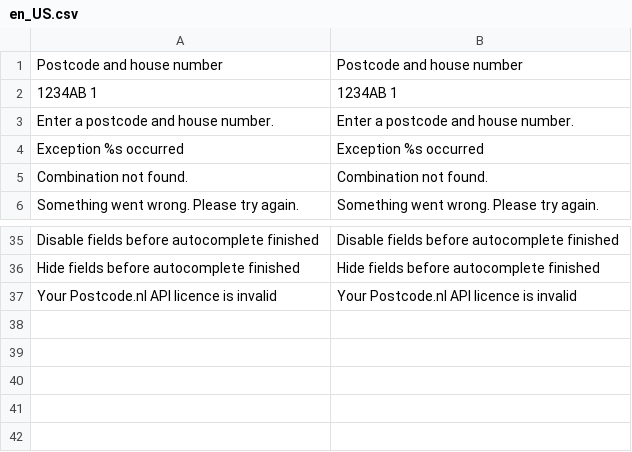
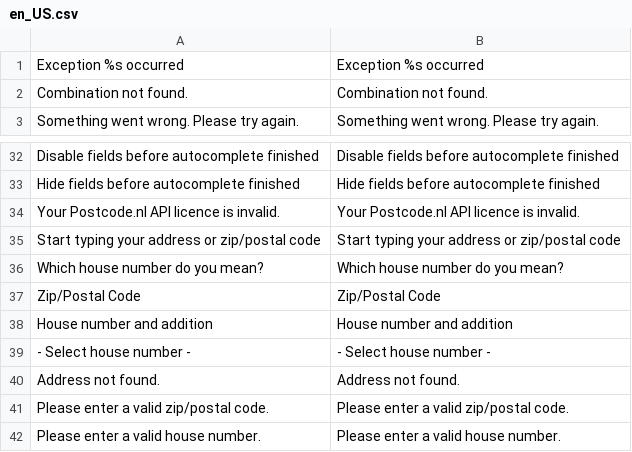
Before and after one commit to postcode-nl/PostcodeNl_Api_Magento2, a CSV file: i18n/en_US.csv, drawn as a sheet; only a part is shown, gaps mark what is left out.

```diff
--- a/i18n/en_US.csv
+++ b/i18n/en_US.csv
@@ -1,4 +1 @@
-"Postcode and house number","Postcode and house number"
-"1234AB 1","1234AB 1"
-"Enter a postcode and house number.","Enter a postcode and house number."
 "Exception %s occurred","Exception %s occurred"
@@ -36,2 +33,10 @@
 "Hide fields before autocomplete finished","Hide fields before autocomplete finished"
-"Your Postcode.nl API licence is invalid","Your Postcode.nl API licence is invalid"
+"Your Postcode.nl API licence is invalid.","Your Postcode.nl API licence is invalid."
+"Start typing your address or zip/postal code","Start typing your address or zip/postal code"
+"Which house number do you mean?","Which house number do you mean?"
+"Zip/Postal Code","Zip/Postal Code"
+"House number and addition","House number and addition"
+"- Select house number -","- Select house number -"
+"Address not found.","Address not found."
+"Please enter a valid zip/postal code.","Please enter a valid zip/postal code."
+"Please enter a valid house number.","Please enter a valid house number."
```
Also changed, not shown: i18n/nl_NL.csv, 39 other files.
